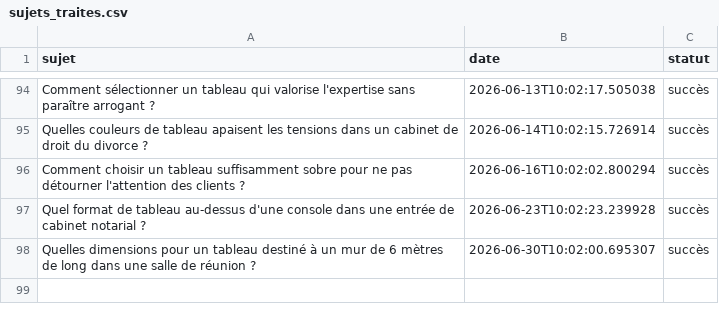
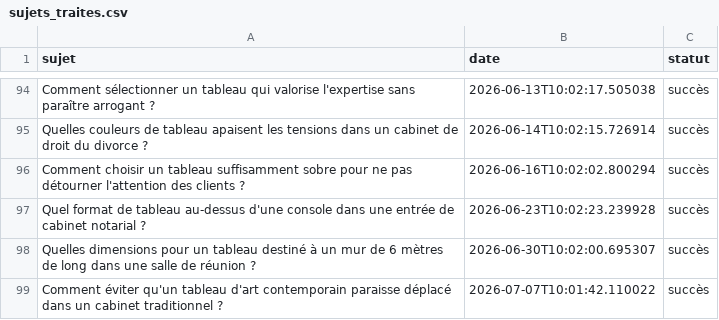
Before and after one commit to Metalosmose21/Cabinet-avocat-2, a CSV file: sujets_traites.csv, drawn as a sheet; only a part is shown, gaps mark what is left out; the diff names each change by its address in the sheet, - before the commit and + after, or states it on an @@ line.

```diff
--- a/sujets_traites.csv
+++ b/sujets_traites.csv
+row 99: Comment éviter qu'un tableau d'art contemporain paraisse déplacé dans un cabinet traditionnel ? | 2026-07-07T10:01:42.110022 | succès
```
Also changed, not shown: sujets.csv.
